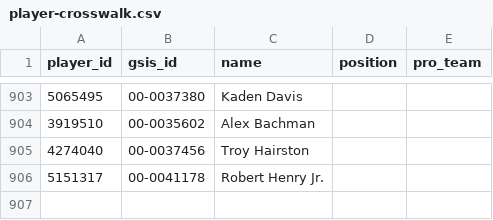
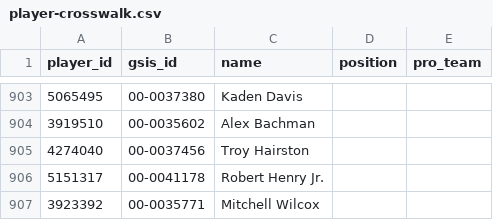
Before and after one commit to nickguarriello/Fantasy-Football, a CSV file: data/player-crosswalk.csv, drawn as a sheet; only a part is shown, gaps mark what is left out; the diff names each change by its address in the sheet, - before the commit and + after, or states it on an @@ line.

```diff
--- a/data/player-crosswalk.csv
+++ b/data/player-crosswalk.csv
+row 907: 3923392 | 00-0035771 | Mitchell Wilcox
```
Also changed, not shown: 5 other files.
